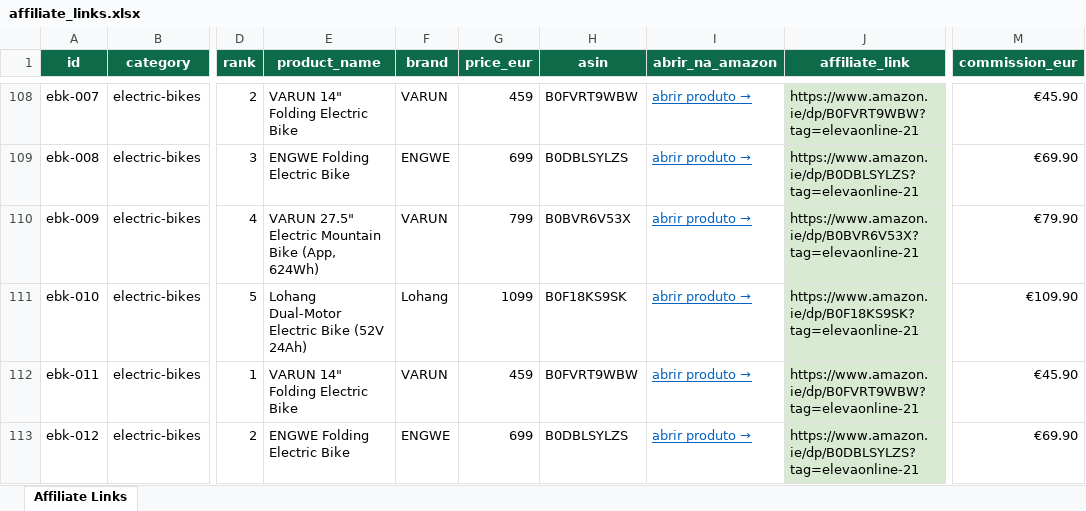
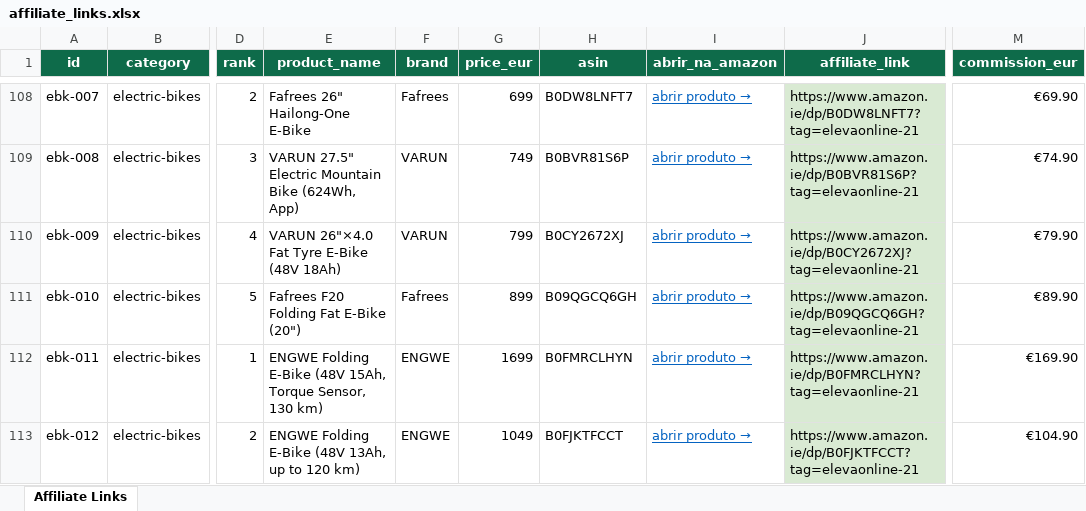
Before and after one commit to andrepireshofficebr/pickireland, an Excel workbook: generator/affiliate_links.xlsx, sheet Affiliate Links, drawn as a sheet; only a part is shown, gaps mark what is left out; values as stored, in another font and other column widths than the file's, no borders; charts and pictures not drawn; the diff covers the shown part only; the diff names each change by its address in the sheet, - before the commit and + after, or states it on an @@ line.

Commit message:
E-bikes category enriched: 15 unique products (ENGWE, Fafrees, VARUN), prices to €1,999, updated spreadsheet

```diff
--- a/generator/affiliate_links.xlsx (sheet Affiliate Links)
+++ b/generator/affiliate_links.xlsx (sheet Affiliate Links)
-E108 (product_name): VARUN 14" Folding Electric Bike
+E108 (product_name): Fafrees 26" Hailong-One E-Bike
-F108 (brand): VARUN
+F108 (brand): Fafrees
-G108 (price_eur): 459
+G108 (price_eur): 699
-H108 (asin): B0FVRT9WBW
+H108 (asin): B0DW8LNFT7
-J108 (affiliate_link): https://www.amazon.ie/dp/B0FVRT9WBW?tag=elevaonline-21
+J108 (affiliate_link): https://www.amazon.ie/dp/B0DW8LNFT7?tag=elevaonline-21
-M108 (commission_eur): €45.90
+M108 (commission_eur): €69.90
-E109 (product_name): ENGWE Folding Electric Bike
+E109 (product_name): VARUN 27.5" Electric Mountain Bike (624Wh, App)
-F109 (brand): ENGWE
+F109 (brand): VARUN
-G109 (price_eur): 699
+G109 (price_eur): 749
-H109 (asin): B0DBLSYLZS
+H109 (asin): B0BVR81S6P
-J109 (affiliate_link): https://www.amazon.ie/dp/B0DBLSYLZS?tag=elevaonline-21
+J109 (affiliate_link): https://www.amazon.ie/dp/B0BVR81S6P?tag=elevaonline-21
-M109 (commission_eur): €69.90
+M109 (commission_eur): €74.90
-E110 (product_name): VARUN 27.5" Electric Mountain Bike (App, 624Wh)
+E110 (product_name): VARUN 26"×4.0 Fat Tyre E-Bike (48V 18Ah)
-H110 (asin): B0BVR6V53X
+H110 (asin): B0CY2672XJ
-J110 (affiliate_link): https://www.amazon.ie/dp/B0BVR6V53X?tag=elevaonline-21
+J110 (affiliate_link): https://www.amazon.ie/dp/B0CY2672XJ?tag=elevaonline-21
-E111 (product_name): Lohang Dual-Motor Electric Bike (52V 24Ah)
+E111 (product_name): Fafrees F20 Folding Fat E-Bike (20")
-F111 (brand): Lohang
+F111 (brand): Fafrees
-G111 (price_eur): 1099
+G111 (price_eur): 899
-H111 (asin): B0F18KS9SK
+H111 (asin): B09QGCQ6GH
-J111 (affiliate_link): https://www.amazon.ie/dp/B0F18KS9SK?tag=elevaonline-21
+J111 (affiliate_link): https://www.amazon.ie/dp/B09QGCQ6GH?tag=elevaonline-21
-M111 (commission_eur): €109.90
+M111 (commission_eur): €89.90
-E112 (product_name): VARUN 14" Folding Electric Bike
+E112 (product_name): ENGWE Folding E-Bike (48V 15Ah, Torque Sensor, 130 km)
-F112 (brand): VARUN
+F112 (brand): ENGWE
-G112 (price_eur): 459
+G112 (price_eur): 1699
-H112 (asin): B0FVRT9WBW
+H112 (asin): B0FMRCLHYN
-J112 (affiliate_link): https://www.amazon.ie/dp/B0FVRT9WBW?tag=elevaonline-21
+J112 (affiliate_link): https://www.amazon.ie/dp/B0FMRCLHYN?tag=elevaonline-21
-M112 (commission_eur): €45.90
+M112 (commission_eur): €169.90
-E113 (product_name): ENGWE Folding Electric Bike
+E113 (product_name): ENGWE Folding E-Bike (48V 13Ah, up to 120 km)
-G113 (price_eur): 699
+G113 (price_eur): 1049
-H113 (asin): B0DBLSYLZS
+H113 (asin): B0FJKTFCCT
-J113 (affiliate_link): https://www.amazon.ie/dp/B0DBLSYLZS?tag=elevaonline-21
+J113 (affiliate_link): https://www.amazon.ie/dp/B0FJKTFCCT?tag=elevaonline-21
-M113 (commission_eur): €69.90
+M113 (commission_eur): €104.90
```
Also changed, not shown: 103 edited cells elsewhere in this sheet, 8 other files.
